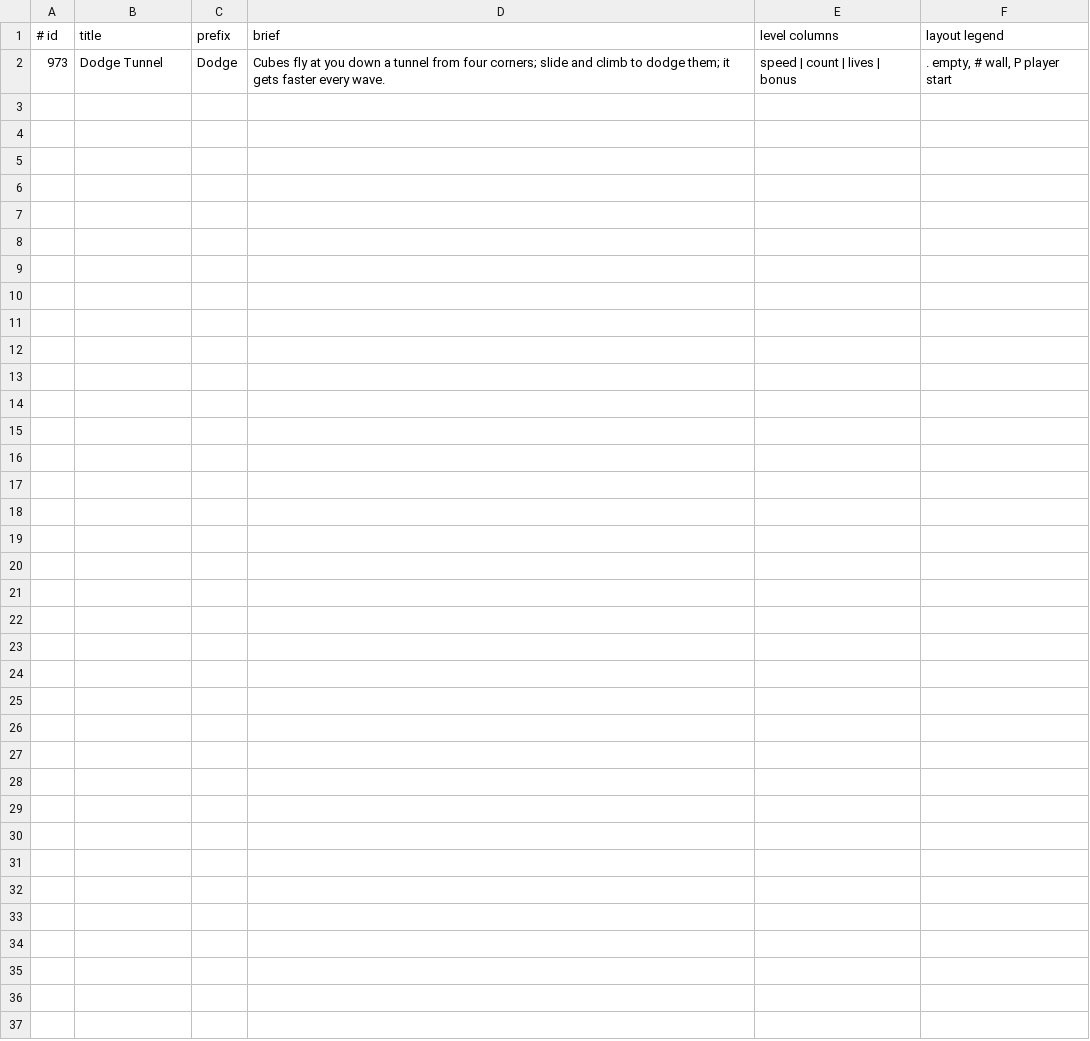
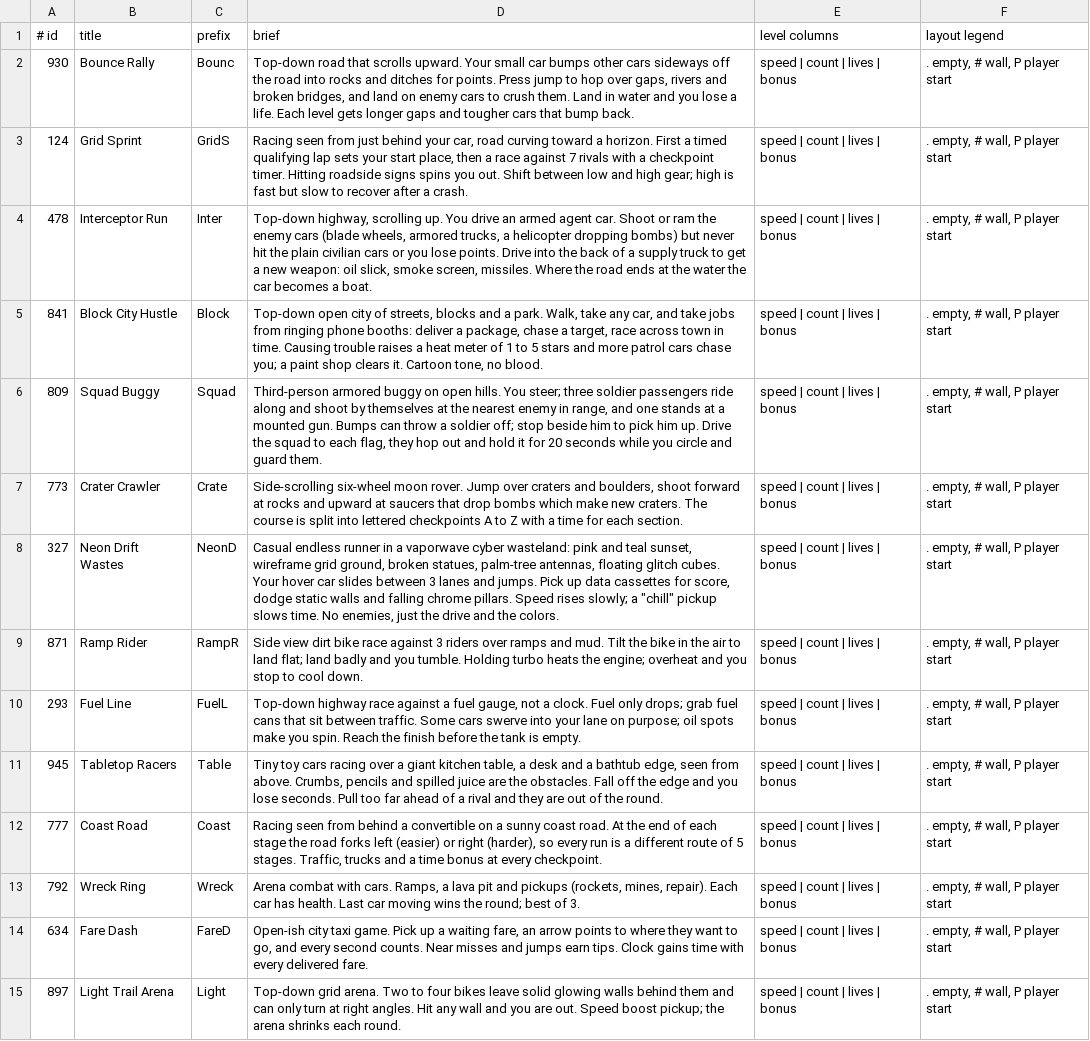
Before and after one commit to OXTBox/LIB_SPARK, a TSV file: arcade/games_ideas.tsv, drawn as a sheet; removed rows and columns are numbered as before the commit, all else as after; the diff names each change by its address in the sheet, - before the commit and + after, or states it on an @@ line.

```diff
--- a/arcade/games_ideas.tsv
+++ b/arcade/games_ideas.tsv
-row 2: 973 | Dodge Tunnel | Dodge | Cubes fly at you down a tunnel from four corners; slide and climb to dodge them; it gets faster every wave. | speed | count | lives | bonus | . empty, # wall, P player start
+row 2: 930 | Bounce Rally | Bounc | Top-down road that scrolls upward. Your small car bumps other cars sideways off the road into rocks and ditches for points. Press jump to hop over gaps, rivers and broken bridges, and land on enemy cars to crush them. Land in water and you lose a life. Each level gets longer gaps and tougher cars that bump back. | speed | count | lives | bonus | . empty, # wall, P player start
+row 3: 124 | Grid Sprint | GridS | Racing seen from just behind your car, road curving toward a horizon. First a timed qualifying lap sets your start place, then a race against 7 rivals with a checkpoint timer. Hitting roadside signs spins you out. Shift between low and high gear; high is fast but slow to recover after a crash. | speed | count | lives | bonus | . empty, # wall, P player start
+row 4: 478 | Interceptor Run | Inter | Top-down highway, scrolling up. You drive an armed agent car. Shoot or ram the enemy cars (blade wheels, armored trucks, a helicopter dropping bombs) but never hit the plain civilian cars or you lose points. Drive into the back of a supply truck to get a new weapon: oil slick, smoke screen, missiles. Where the road ends at the water the car becomes a boat. | speed | count | lives | bonus | . empty, # wall, P player start
+row 5: 841 | Block City Hustle | Block | Top-down open city of streets, blocks and a park. Walk, take any car, and take jobs from ringing phone booths: deliver a package, chase a target, race across town in time. Causing trouble raises a heat meter of 1 to 5 stars and more patrol cars chase you; a paint shop clears it. Cartoon tone, no blood. | speed | count | lives | bonus | . empty, # wall, P player start
+row 6: 809 | Squad Buggy | Squad | Third-person armored buggy on open hills. You steer; three soldier passengers ride along and shoot by themselves at the nearest enemy in range, and one stands at a mounted gun. Bumps can throw a soldier off; stop beside him to pick him up. Drive the squad to each flag, they hop out and hold it for 20 seconds while you circle and guard them. | speed | count | lives | bonus | . empty, # wall, P player start
+row 7: 773 | Crater Crawler | Crate | Side-scrolling six-wheel moon rover. Jump over craters and boulders, shoot forward at rocks and upward at saucers that drop bombs which make new craters. The course is split into lettered checkpoints A to Z with a time for each section. | speed | count | lives | bonus | . empty, # wall, P player start
+row 8: 327 | Neon Drift Wastes | NeonD | Casual endless runner in a vaporwave cyber wasteland: pink and teal sunset, wireframe grid ground, broken statues, palm-tree antennas, floating glitch cubes. Your hover car slides between 3 lanes and jumps. Pick up data cassettes for score, dodge static walls and falling chrome pillars. Speed rises slowly; a "chill" pickup slows time. No enemies, just the drive and the colors. | speed | count | lives | bonus | . empty, # wall, P player start
+row 9: 871 | Ramp Rider | RampR | Side view dirt bike race against 3 riders over ramps and mud. Tilt the bike in the air to land flat; land badly and you tumble. Holding turbo heats the engine; overheat and you stop to cool down. | speed | count | lives | bonus | . empty, # wall, P player start
+row 10: 293 | Fuel Line | FuelL | Top-down highway race against a fuel gauge, not a clock. Fuel only drops; grab fuel cans that sit between traffic. Some cars swerve into your lane on purpose; oil spots make you spin. Reach the finish before the tank is empty. | speed | count | lives | bonus | . empty, # wall, P player start
+row 11: 945 | Tabletop Racers | Table | Tiny toy cars racing over a giant kitchen table, a desk and a bathtub edge, seen from above. Crumbs, pencils and spilled juice are the obstacles. Fall off the edge and you lose seconds. Pull too far ahead of a rival and they are out of the round. | speed | count | lives | bonus | . empty, # wall, P player start
+row 12: 777 | Coast Road | Coast | Racing seen from behind a convertible on a sunny coast road. At the end of each stage the road forks left (easier) or right (harder), so every run is a different route of 5 stages. Traffic, trucks and a time bonus at every checkpoint. | speed | count | lives | bonus | . empty, # wall, P player start
+row 13: 792 | Wreck Ring | Wreck | Arena combat with cars. Ramps, a lava pit and pickups (rockets, mines, repair). Each car has health. Last car moving wins the round; best of 3. | speed | count | lives | bonus | . empty, # wall, P player start
+row 14: 634 | Fare Dash | FareD | Open-ish city taxi game. Pick up a waiting fare, an arrow points to where they want to go, and every second counts. Near misses and jumps earn tips. Clock gains time with every delivered fare. | speed | count | lives | bonus | . empty, # wall, P player start
+row 15: 897 | Light Trail Arena | Light | Top-down grid arena. Two to four bikes leave solid glowing walls behind them and can only turn at right angles. Hit any wall and you are out. Speed boost pickup; the arena shrinks each round. | speed | count | lives | bonus | . empty, # wall, P player start
```
Also changed, not shown: arcade/out/_timings.tsv, 31 other files.
